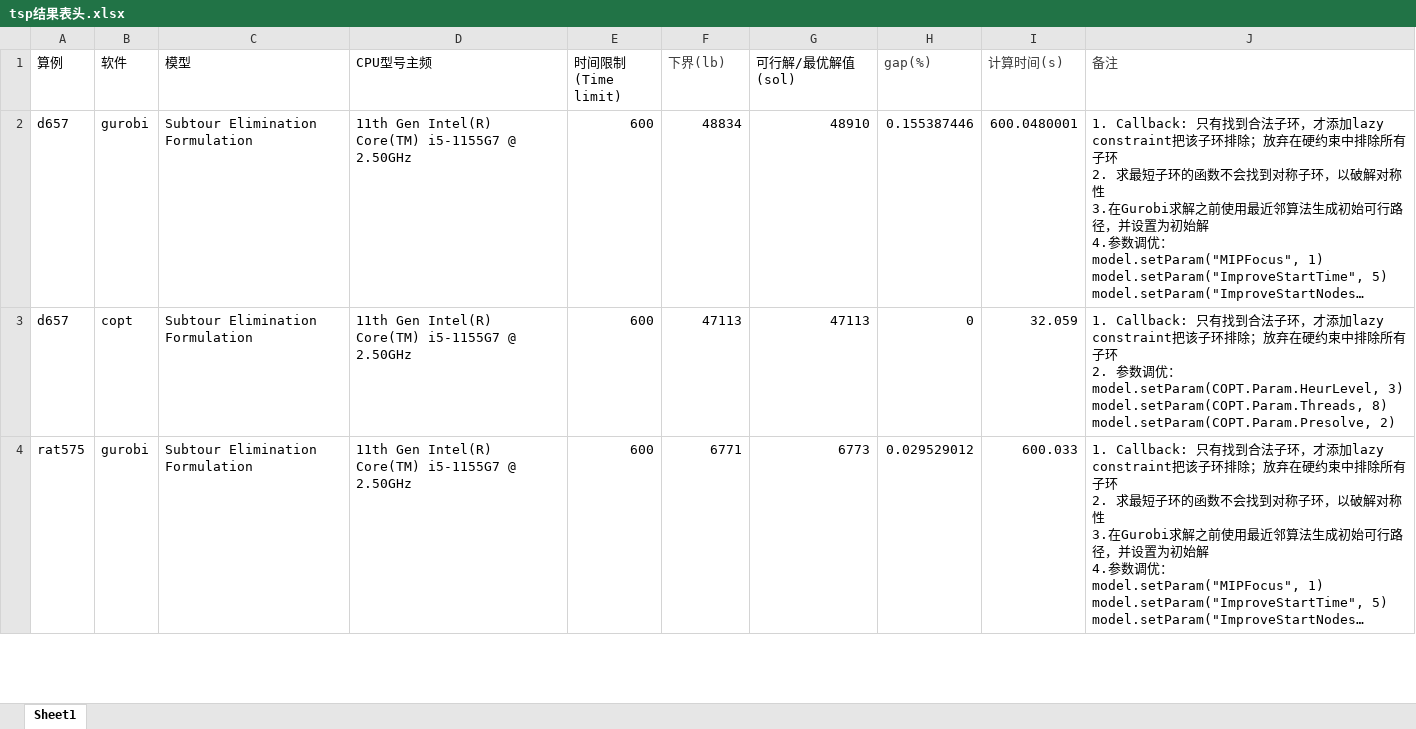
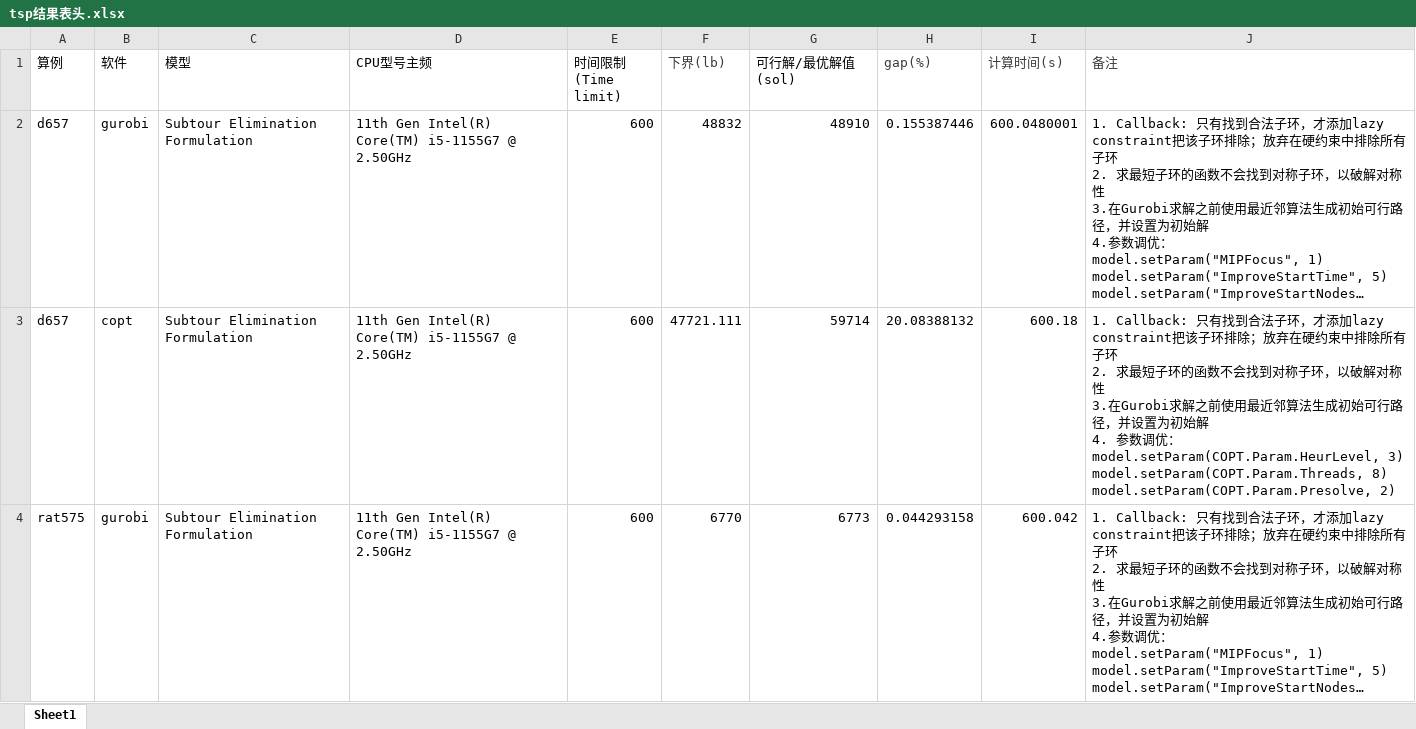
Before and after one commit to Bottlecapless/TSP, an Excel workbook: tsp结果表头.xlsx, sheet Sheet1, drawn as a sheet; only a part is shown; long unchanged cells end in …; values as stored, in another font and other column widths than the file's, no borders; ↵ is a line break in a cell; the diff covers the shown part only; the diff names each change by its address in the sheet, - before the commit and + after, or states it on an @@ line.

```diff
--- a/tsp结果表头.xlsx (sheet Sheet1)
+++ b/tsp结果表头.xlsx (sheet Sheet1)
-F2 (下界(lb)): 48834
+F2 (下界(lb)): 48832
-F3 (下界(lb)): 47113
+F3 (下界(lb)): 47721.111
-G3 (可行解/最优解值(sol)): 47113
+G3 (可行解/最优解值(sol)): 59714
-H3 (gap(%)): 0
+H3 (gap(%)): 20.08388132
-I3 (计算时间(s)): 32.059
+I3 (计算时间(s)): 600.18
-J3 (备注): …2. 参数…
+J3 (备注): …2. 求最短子环的函数不会找到对称子环，以破解对称性 ↵ 3.在Gurobi求解之前使用最近邻算法生成初始可行路径，并设置为初始解 ↵ 4. 参数…
-F4 (下界(lb)): 6771
+F4 (下界(lb)): 6770
-H4 (gap(%)): 0.029529012
+H4 (gap(%)): 0.044293158
-I4 (计算时间(s)): 600.033
+I4 (计算时间(s)): 600.042
```
Also changed, not shown: 11 edited cells elsewhere in this sheet, 6 other files.
